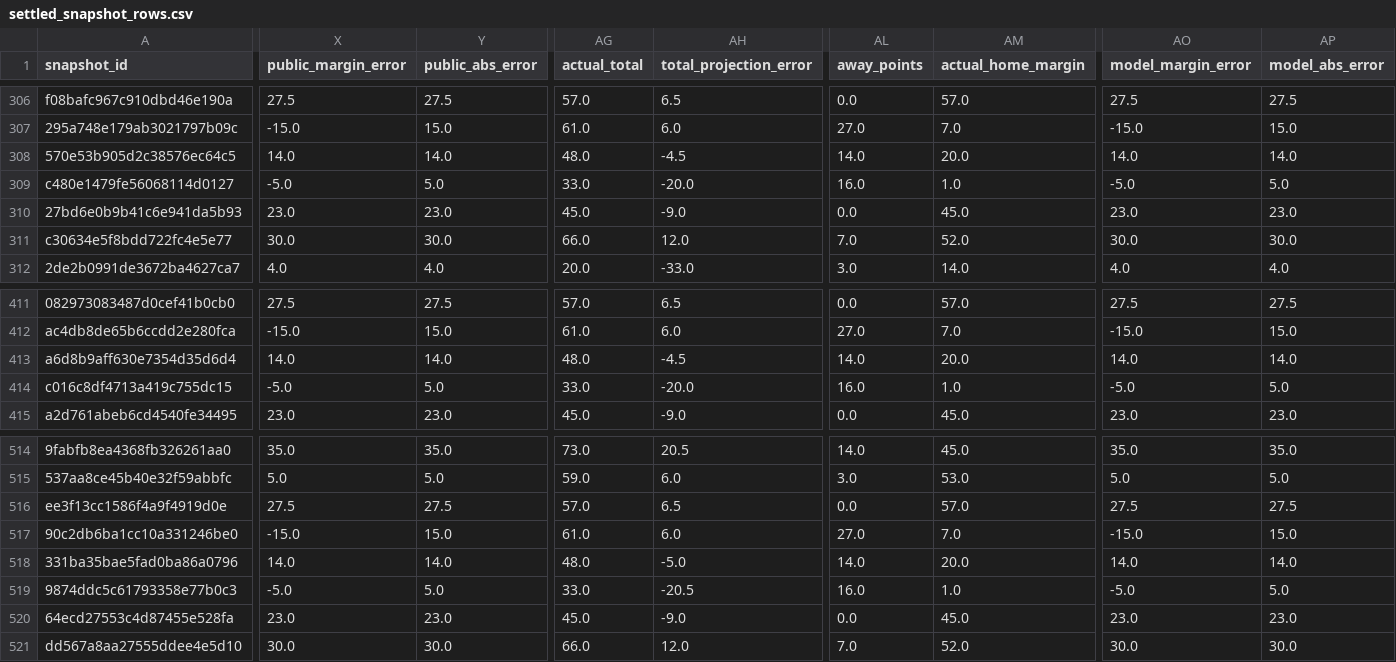
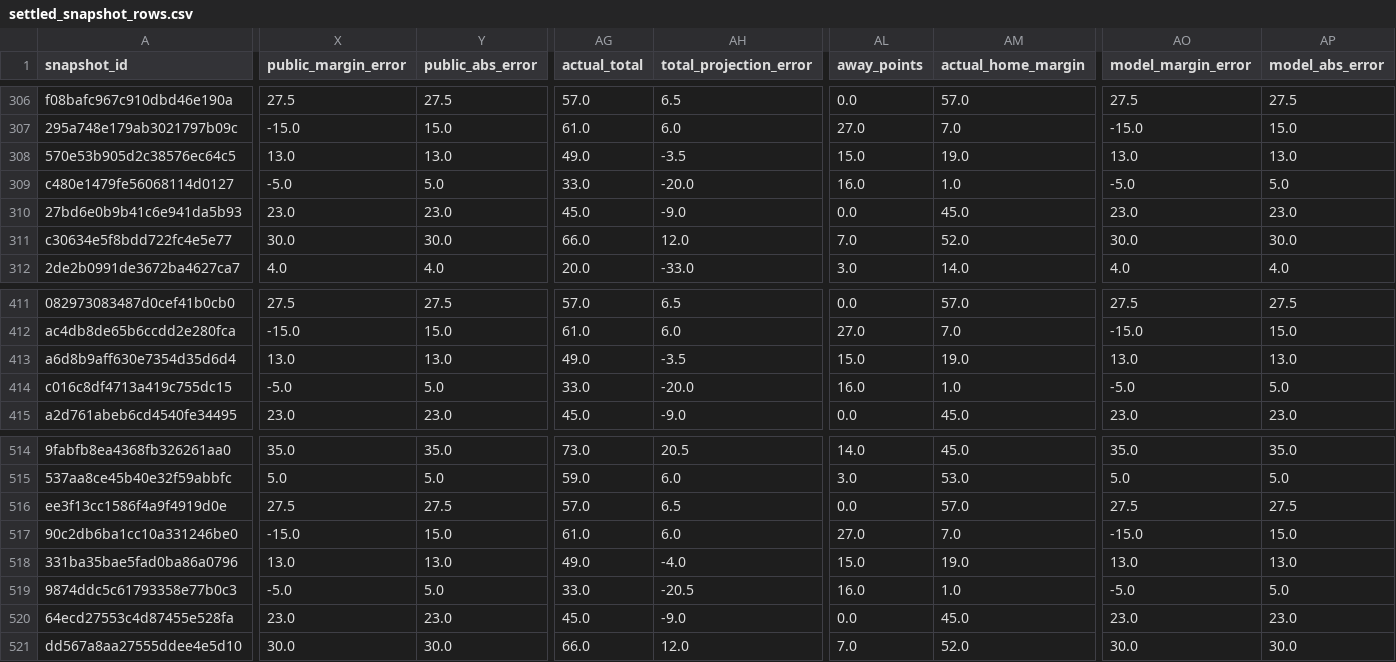
Before and after one commit to thecadeharp/cfb-analytics, a CSV file: data/reports/settled_snapshot_rows.csv, drawn as a sheet; only a part is shown, gaps mark what is left out; the diff covers the shown part only; the diff names each change by its address in the sheet, - before the commit and + after, or states it on an @@ line.

```diff
--- a/data/reports/settled_snapshot_rows.csv
+++ b/data/reports/settled_snapshot_rows.csv
-X308 (public_margin_error): 14.0
+X308 (public_margin_error): 13.0
-Y308 (public_abs_error): 14.0
+Y308 (public_abs_error): 13.0
-AG308 (actual_total): 48.0
+AG308 (actual_total): 49.0
-AH308 (total_projection_error): -4.5
+AH308 (total_projection_error): -3.5
-AL308 (away_points): 14.0
+AL308 (away_points): 15.0
-AM308 (actual_home_margin): 20.0
+AM308 (actual_home_margin): 19.0
-AO308 (model_margin_error): 14.0
+AO308 (model_margin_error): 13.0
-AP308 (model_abs_error): 14.0
+AP308 (model_abs_error): 13.0
-X413 (public_margin_error): 14.0
+X413 (public_margin_error): 13.0
-Y413 (public_abs_error): 14.0
+Y413 (public_abs_error): 13.0
-AG413 (actual_total): 48.0
+AG413 (actual_total): 49.0
-AH413 (total_projection_error): -4.5
+AH413 (total_projection_error): -3.5
-AL413 (away_points): 14.0
+AL413 (away_points): 15.0
-AM413 (actual_home_margin): 20.0
+AM413 (actual_home_margin): 19.0
-AO413 (model_margin_error): 14.0
+AO413 (model_margin_error): 13.0
-AP413 (model_abs_error): 14.0
+AP413 (model_abs_error): 13.0
-X518 (public_margin_error): 14.0
+X518 (public_margin_error): 13.0
-Y518 (public_abs_error): 14.0
+Y518 (public_abs_error): 13.0
-AG518 (actual_total): 48.0
+AG518 (actual_total): 49.0
-AH518 (total_projection_error): -5.0
+AH518 (total_projection_error): -4.0
-AL518 (away_points): 14.0
+AL518 (away_points): 15.0
-AM518 (actual_home_margin): 20.0
+AM518 (actual_home_margin): 19.0
-AO518 (model_margin_error): 14.0
+AO518 (model_margin_error): 13.0
-AP518 (model_abs_error): 14.0
+AP518 (model_abs_error): 13.0
```
Also changed, not shown: 147 edited cells elsewhere in this file, 5 other files.
